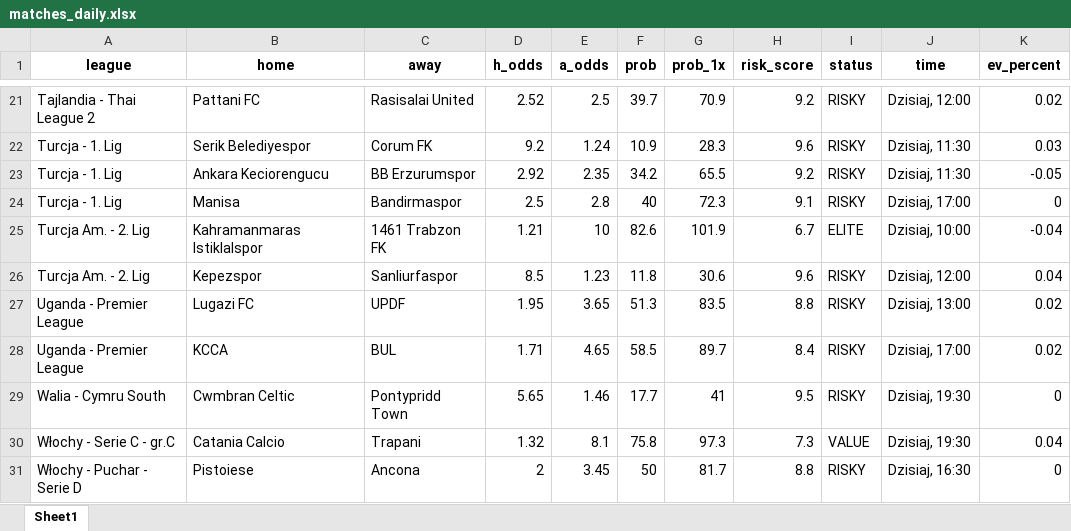
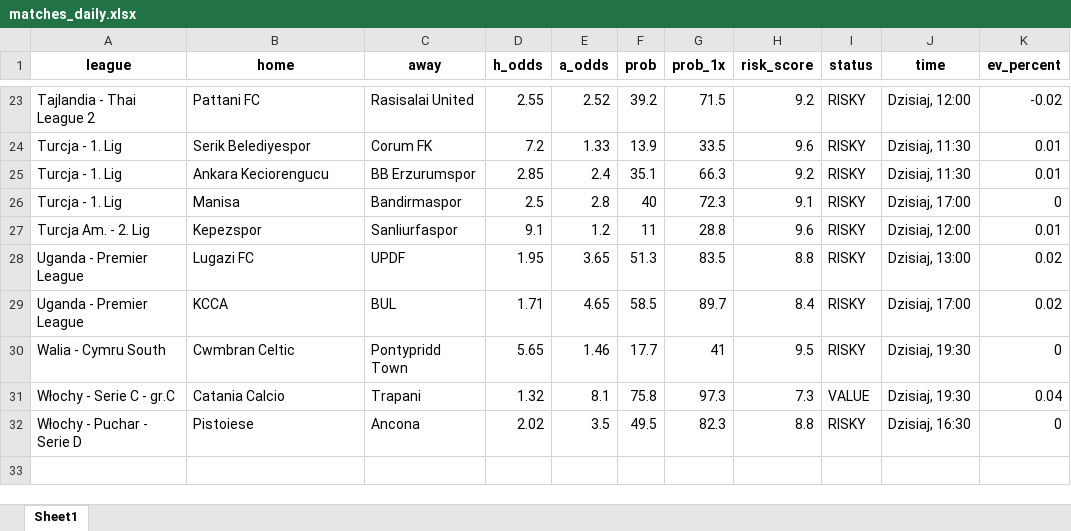
Before and after one commit to Byadiso/webscraper_advanced, an Excel workbook: matches_daily.xlsx, sheet Sheet1, drawn as a sheet; only a part is shown, gaps mark what is left out; values as stored, in another font and other column widths than the file's, no borders; removed rows and columns are numbered as before the commit, all else as after; the diff covers the shown part only; the diff names each change by its address in the sheet, - before the commit and + after, or states it on an @@ line.

```diff
--- a/matches_daily.xlsx (sheet Sheet1)
+++ b/matches_daily.xlsx (sheet Sheet1)
-D23 (h_odds): 2.52
+D23 (h_odds): 2.55
-E23 (a_odds): 2.5
+E23 (a_odds): 2.52
-F23 (prob): 39.7
+F23 (prob): 39.2
-G23 (prob_1x): 70.9
+G23 (prob_1x): 71.5
-K23 (ev_percent): 0.02
+K23 (ev_percent): -0.02
-D24 (h_odds): 9.2
+D24 (h_odds): 7.2
-E24 (a_odds): 1.24
+E24 (a_odds): 1.33
-F24 (prob): 10.9
+F24 (prob): 13.9
-G24 (prob_1x): 28.3
+G24 (prob_1x): 33.5
-K24 (ev_percent): 0.03
+K24 (ev_percent): 0.01
-D25 (h_odds): 2.92
+D25 (h_odds): 2.85
-E25 (a_odds): 2.35
+E25 (a_odds): 2.4
-F25 (prob): 34.2
+F25 (prob): 35.1
-G25 (prob_1x): 65.5
+G25 (prob_1x): 66.3
-K25 (ev_percent): -0.05
+K25 (ev_percent): 0.01
-row 25: Turcja Am. - 2. Lig | Kahramanmaras Istiklalspor | 1461 Trabzon FK | 1.21 | 10 | 82.6 | 101.9 | 6.7 | ELITE | Dzisiaj, 10:00 | -0.04
-D27 (h_odds): 8.5
+D27 (h_odds): 9.1
-E27 (a_odds): 1.23
+E27 (a_odds): 1.2
-F27 (prob): 11.8
+F27 (prob): 11
-G27 (prob_1x): 30.6
+G27 (prob_1x): 28.8
-K27 (ev_percent): 0.04
+K27 (ev_percent): 0.01
-D32 (h_odds): 2
+D32 (h_odds): 2.02
-E32 (a_odds): 3.45
+E32 (a_odds): 3.5
-F32 (prob): 50
+F32 (prob): 49.5
-G32 (prob_1x): 81.7
+G32 (prob_1x): 82.3
```
Also changed, not shown: 3 added rows, 1 removed row and 61 edited cells elsewhere in this sheet.
